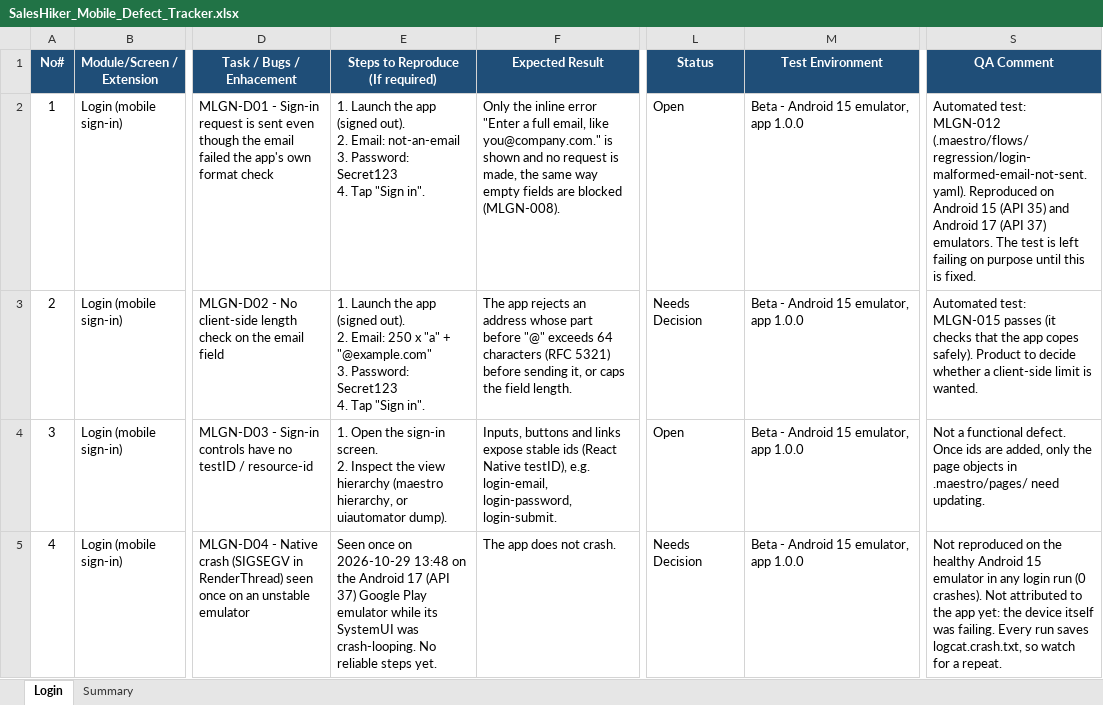
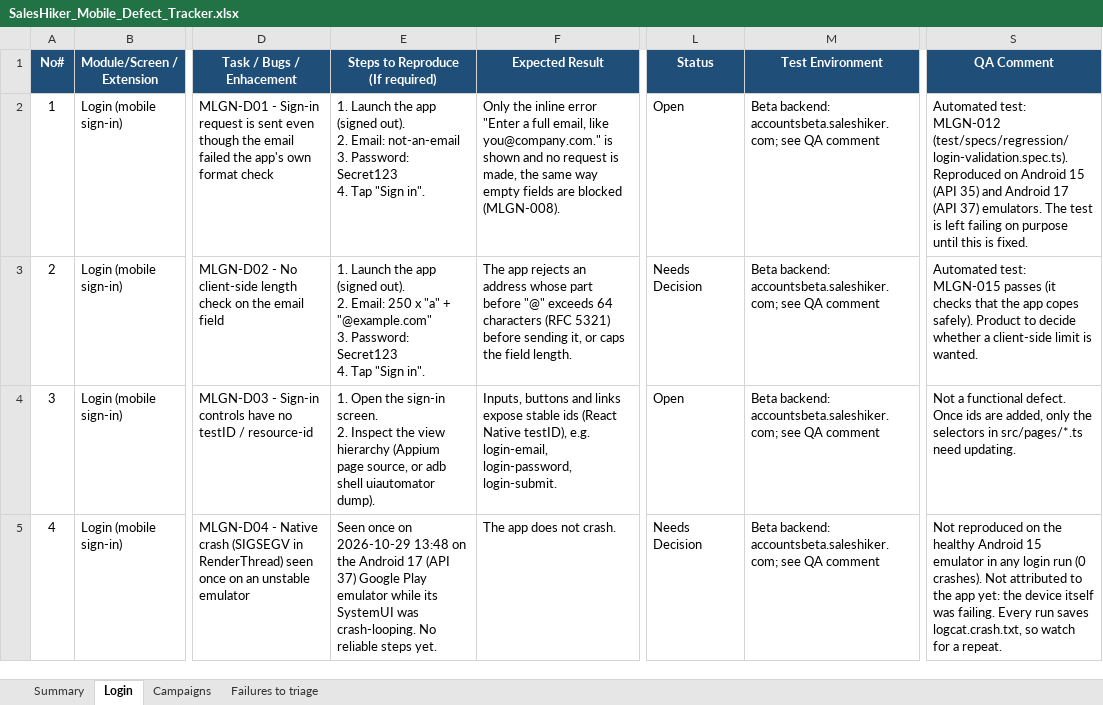
Before and after one commit to KalpeshMevada03062019/SalesHikerMobileApp, an Excel workbook: docs/SalesHiker_Mobile_Defect_Tracker.xlsx, sheet Login, drawn as a sheet; only a part is shown, gaps mark what is left out; values as stored, in another font and other column widths than the file's, no borders; the diff names each change by its address in the sheet, - before the commit and + after, or states it on an @@ line.

```diff
--- a/docs/SalesHiker_Mobile_Defect_Tracker.xlsx (sheet Login)
+++ b/docs/SalesHiker_Mobile_Defect_Tracker.xlsx (sheet Login)
+sheet tab: Campaigns
+sheet tab: Failures to triage
@@ sheet tab order changed: Summary | Login | Campaigns | Failures to triage @@
-M2:M5 (Test Environment): Beta - Android 15 emulator, app 1.0.0
+M2:M5 (Test Environment): Beta backend: accountsbeta.saleshiker.com; see QA comment
-S2 (QA Comment): …test: MLGN-012 (.maestro/flows/regression/login-malformed-email-not-sent.yaml). Reproduced on…
+S2 (QA Comment): …test: MLGN-012 (test/specs/regression/login-validation.spec.ts). Reproduced on…
-E4 (Steps to Reproduce (If required)): …view hierarchy (maestro hierarchy, or uiautomator dump).
+E4 (Steps to Reproduce (If required)): …view hierarchy (Appium page source, or adb shell uiautomator dump).
-S4 (QA Comment): …only the page objects in .maestro/pages/ need updating.
+S4 (QA Comment): …only the selectors in src/pages/*.ts need updating.
```
Also changed, not shown: sheet Summary, docs/SalesHiker_Mobile_Test_Cases.xlsx, 42 other files.
